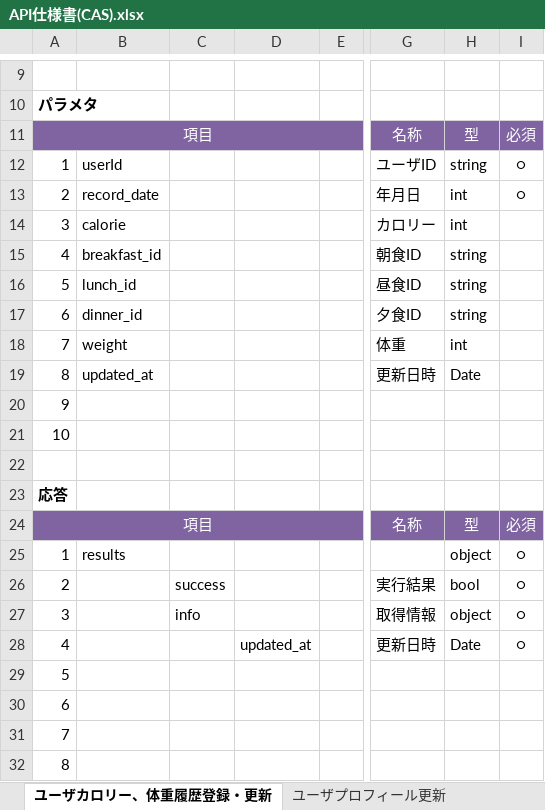
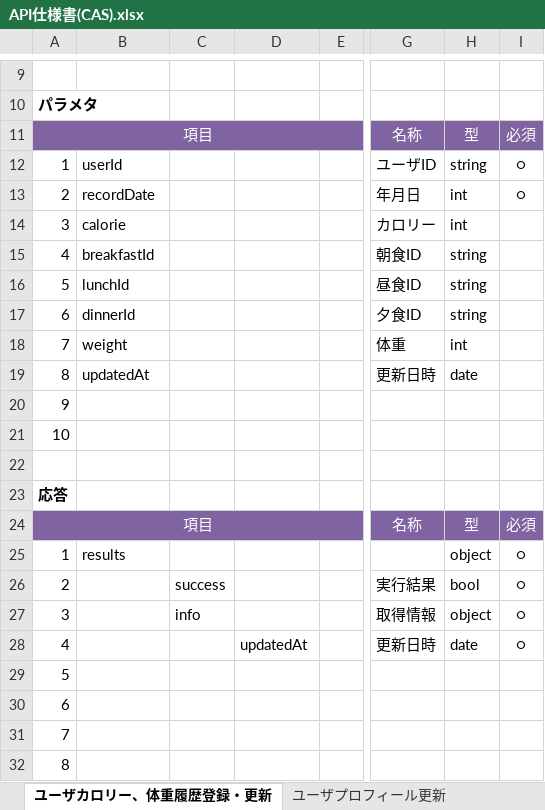
Before and after one commit to Fukuta-Y/Jashin_CAS_doc, an Excel workbook: 画面設計/API仕様書(CAS).xlsx, sheet ユーザカロリー、体重履歴登録・更新, drawn as a sheet; only a part is shown, gaps mark what is left out; values as stored, in another font and other column widths than the file's, no borders; charts and pictures not drawn; the diff names each change by its address in the sheet, - before the commit and + after, or states it on an @@ line.

```diff
--- a/画面設計/API仕様書(CAS).xlsx (sheet ユーザカロリー、体重履歴登録・更新)
+++ b/画面設計/API仕様書(CAS).xlsx (sheet ユーザカロリー、体重履歴登録・更新)
-B13: record_date
+B13: recordDate
-B15: breakfast_id
+B15: breakfastId
-B16: lunch_id
+B16: lunchId
-B17: dinner_id
+B17: dinnerId
-B19: updated_at
+B19: updatedAt
-H19: Date
+H19: date
-D28: updated_at
+D28: updatedAt
-H28: Date
+H28: date
```
Also changed, not shown: sheet API一覧, sheet ユーザカロリー、体重履歴情報取得, sheet ユーザパスワード更新, sheet レシピ情報登録・更新, sheet ユーザプロフィール更新, sheet ユーザプロフィール取得, 1 more sheet.
